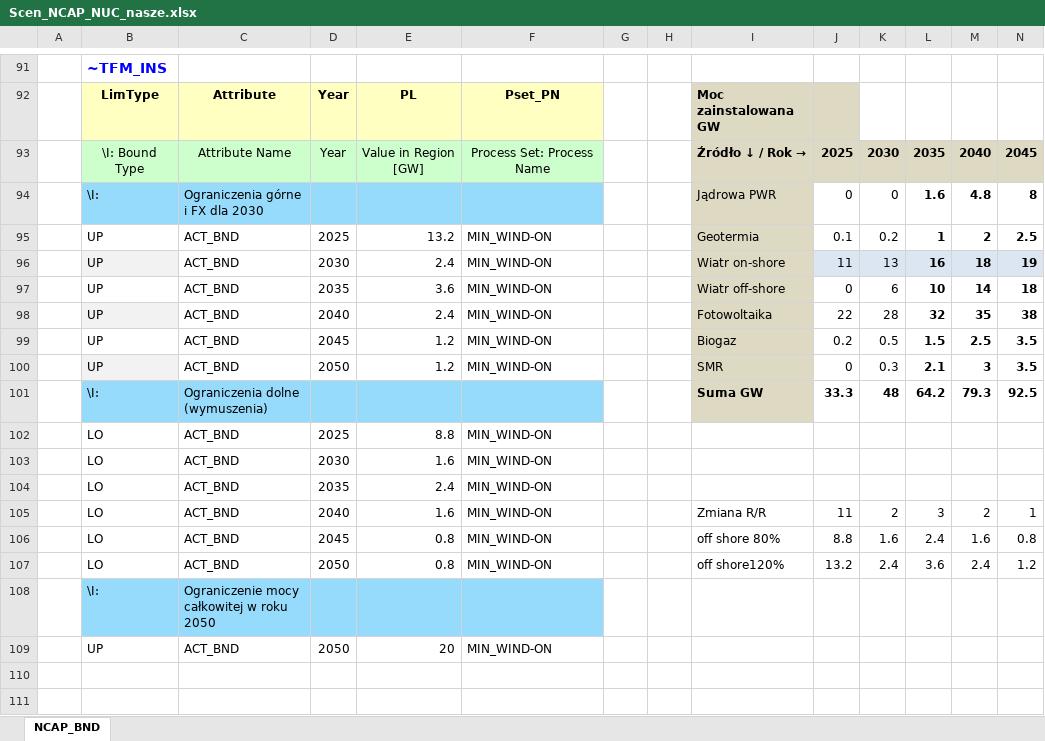
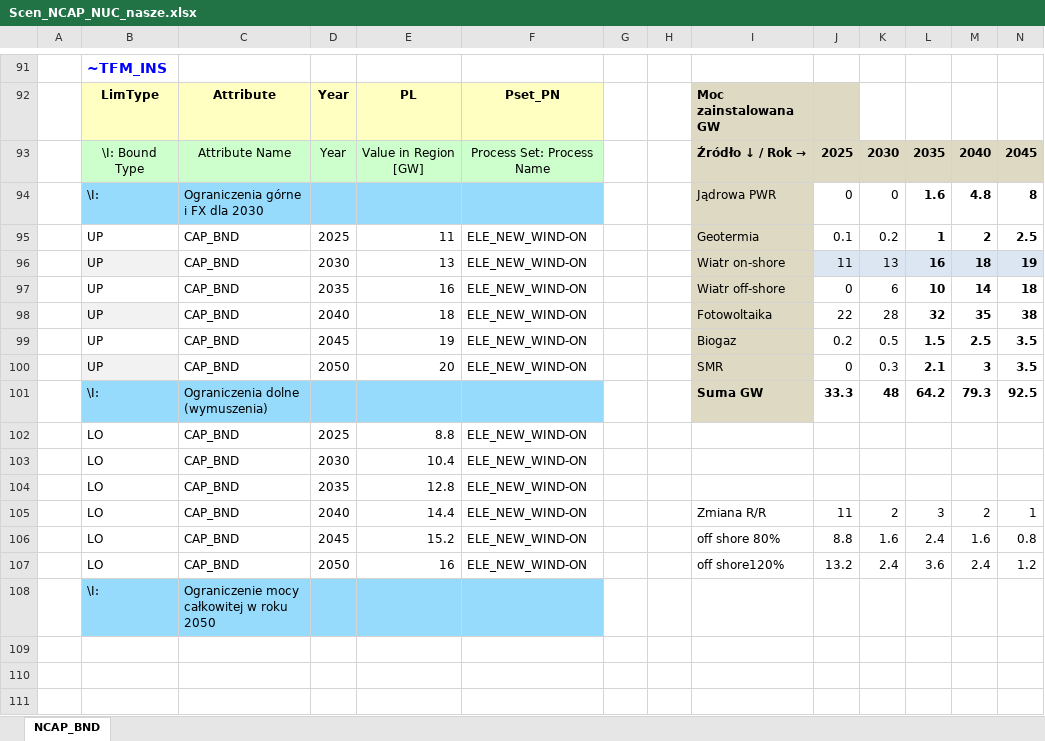
Before and after one commit to topozuz/projekt, an Excel workbook: SuppXLS/Scen_NCAP_NUC_nasze.xlsx, sheet NCAP_BND, drawn as a sheet; only a part is shown, gaps mark what is left out; values as stored, in another font and other column widths than the file's, no borders; charts and pictures not drawn; rows hold the shown columns only; the diff covers the shown part only; the diff names each change by its address in the sheet, - before the commit and + after, or states it on an @@ line.

```diff
--- a/SuppXLS/Scen_NCAP_NUC_nasze.xlsx (sheet NCAP_BND)
+++ b/SuppXLS/Scen_NCAP_NUC_nasze.xlsx (sheet NCAP_BND)
-C95:C100: ACT_BND
+C95:C100: CAP_BND
-E95: 13.2
+E95: 11
-F95:F100: MIN_WIND-ON
+F95:F100: ELE_NEW_WIND-ON
-E96: 2.4
+E96: 13
-E97: 3.6
+E97: 16
-E98: 2.4
+E98: 18
-E99: 1.2
+E99: 19
-E100: 1.2
+E100: 20
-C102:C107: ACT_BND
+C102:C107: CAP_BND
-F102:F107: MIN_WIND-ON
+F102:F107: ELE_NEW_WIND-ON
-E103: 1.6
+E103: 10.4
-E104: 2.4
+E104: 12.8
-E105: 1.6
+E105: 14.4
-E106: 0.8
+E106: 15.2
-E107: 0.8
+E107: 16
-row 109:  | UP | ACT_BND | 2050 | 20 | MIN_WIND-ON
+row 109: (empty)
```
Also changed, not shown: 1 added row, 2 removed rows, 229 edited cells and cell formats elsewhere in this sheet, formulas that keep their value.
